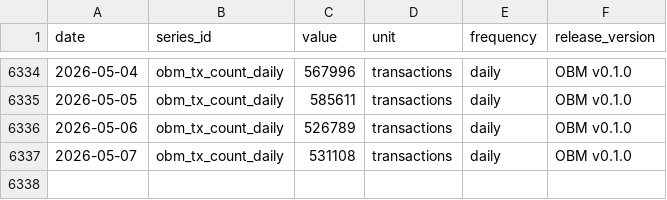
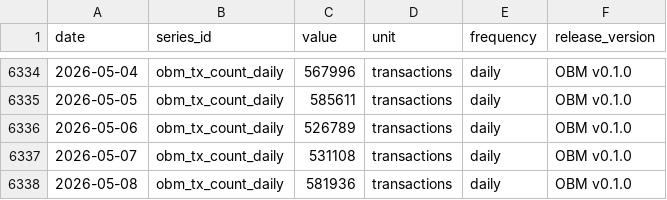
Before and after one commit to diegorllanos/open-bitcoin-metrics, a CSV file: obm_tx_count_daily/obm_tx_count_daily.csv, drawn as a sheet; only a part is shown, gaps mark what is left out.

```diff
--- a/obm_tx_count_daily/obm_tx_count_daily.csv
+++ b/obm_tx_count_daily/obm_tx_count_daily.csv
@@ -6337 +6337,2 @@ date,series_id,value,unit,frequency,release_version
 2026-05-07,obm_tx_count_daily,531108,transactions,daily,OBM v0.1.0
+2026-05-08,obm_tx_count_daily,581936,transactions,daily,OBM v0.1.0
```
Also changed, not shown: 1 other file.
